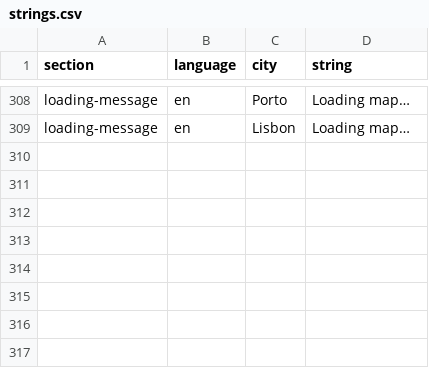
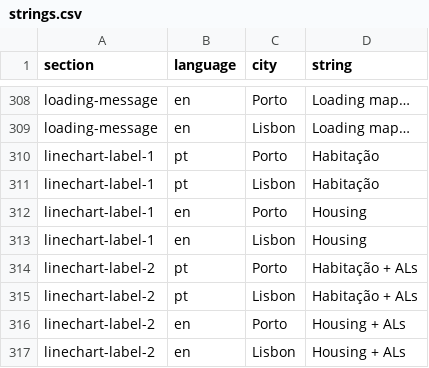
Before and after one commit to drowninginc/desalojamento, a CSV file: web/libs/strings.csv, drawn as a sheet; only a part is shown, gaps mark what is left out; the diff covers the shown part only.

```diff
--- a/web/libs/strings.csv
+++ b/web/libs/strings.csv
@@ -329 +329,9 @@ loading-message;en;Porto;Loading map…;
 loading-message;en;Lisbon;Loading map…;
+linechart-label-1;pt;Porto;Habitação;
+linechart-label-1;pt;Lisbon;Habitação;
+linechart-label-1;en;Porto;Housing;
+linechart-label-1;en;Lisbon;Housing;
+linechart-label-2;pt;Porto;Habitação + ALs;
+linechart-label-2;pt;Lisbon;Habitação + ALs;
+linechart-label-2;en;Porto;Housing + ALs;
+linechart-label-2;en;Lisbon;Housing + ALs;
```
Also changed, not shown: 12 edited cells elsewhere in this file, 8 other files.
